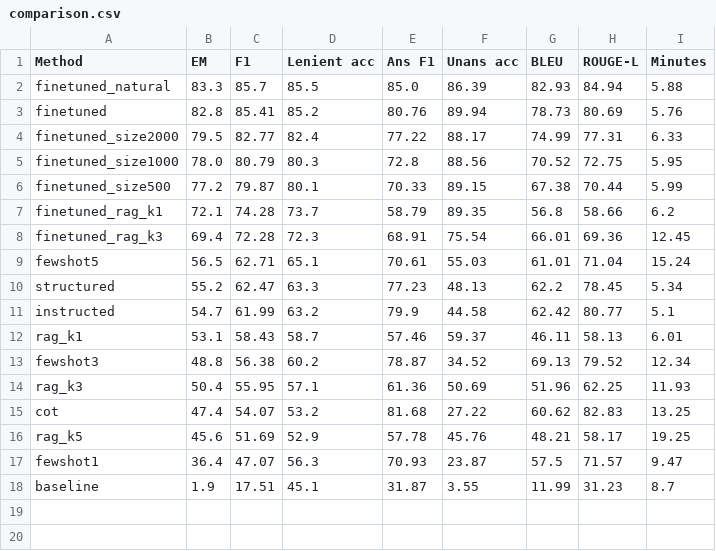
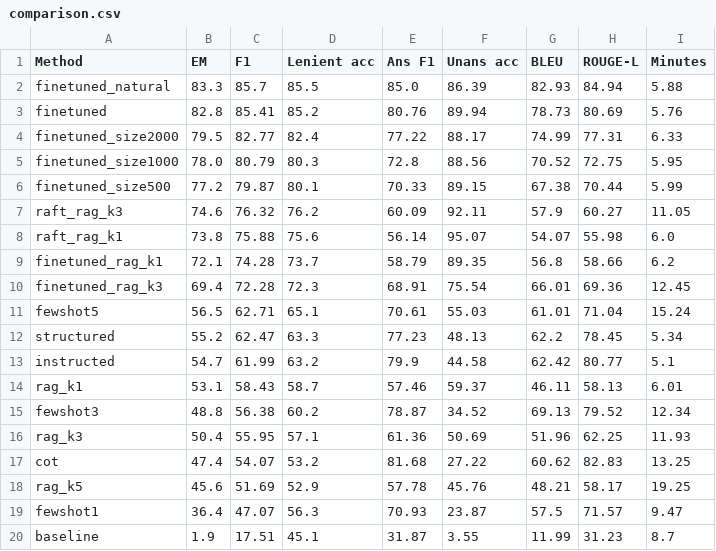
Before and after one commit to Kairos-025/llm-qa-project, a CSV file: results/comparison.csv, drawn as a sheet; the diff names each change by its address in the sheet, - before the commit and + after, or states it on an @@ line.

Commit message:
Phase 8 session 3: RAFT evaluation k=5

```diff
--- a/results/comparison.csv
+++ b/results/comparison.csv
+row 7: raft_rag_k3 | 74.6 | 76.32 | 76.2 | 60.09 | 92.11 | 57.9 | 60.27 | 11.05
+row 8: raft_rag_k1 | 73.8 | 75.88 | 75.6 | 56.14 | 95.07 | 54.07 | 55.98 | 6.0
```
Also changed, not shown: 2 other files.
